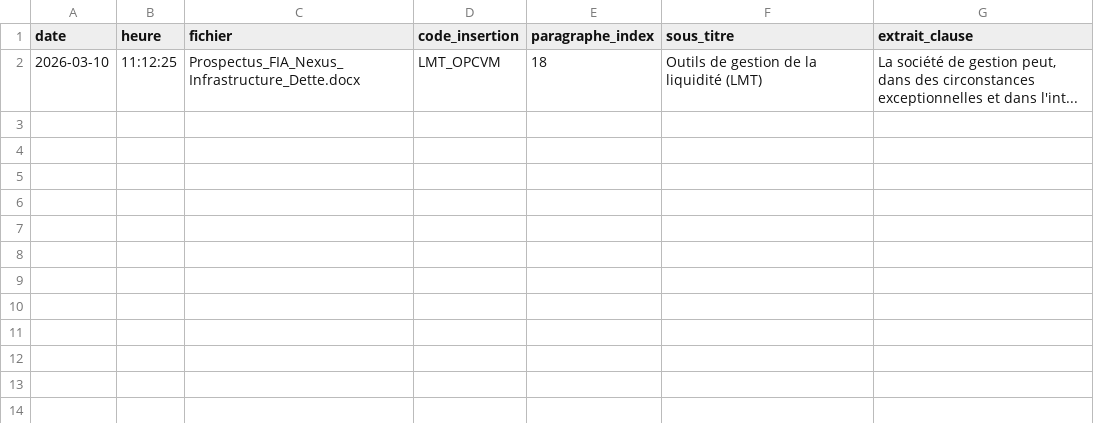
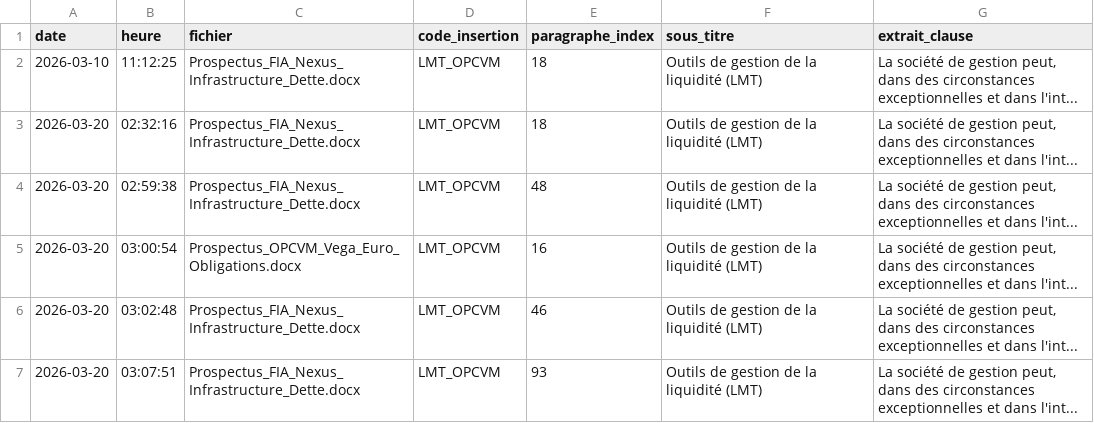
Before and after one commit to Idriss-Mhg/Insertion_texte, a CSV file: logs/insertions.csv, drawn as a sheet.

```diff
--- a/logs/insertions.csv
+++ b/logs/insertions.csv
@@ -2 +2,6 @@ date;heure;fichier;code_insertion;paragraphe_index;sous_titre;extrait_clause
 2026-03-10;11:12:25;Prospectus_FIA_Nexus_Infrastructure_Dette.docx;LMT_OPCVM;18;Outils de gestion de la liquidité (LMT);La société de gestion peut, dans des circonstances exceptionnelles et dans l'int...
+2026-03-20;02:32:16;Prospectus_FIA_Nexus_Infrastructure_Dette.docx;LMT_OPCVM;18;Outils de gestion de la liquidité (LMT);La société de gestion peut, dans des circonstances exceptionnelles et dans l'int...
+2026-03-20;02:59:38;Prospectus_FIA_Nexus_Infrastructure_Dette.docx;LMT_OPCVM;48;Outils de gestion de la liquidité (LMT);La société de gestion peut, dans des circonstances exceptionnelles et dans l'int...
+2026-03-20;03:00:54;Prospectus_OPCVM_Vega_Euro_Obligations.docx;LMT_OPCVM;16;Outils de gestion de la liquidité (LMT);La société de gestion peut, dans des circonstances exceptionnelles et dans l'int...
+2026-03-20;03:02:48;Prospectus_FIA_Nexus_Infrastructure_Dette.docx;LMT_OPCVM;46;Outils de gestion de la liquidité (LMT);La société de gestion peut, dans des circonstances exceptionnelles et dans l'int...
+2026-03-20;03:07:51;Prospectus_FIA_Nexus_Infrastructure_Dette.docx;LMT_OPCVM;93;Outils de gestion de la liquidité (LMT);La société de gestion peut, dans des circonstances exceptionnelles et dans l'int...
```
Also changed, not shown: 4 other files.
